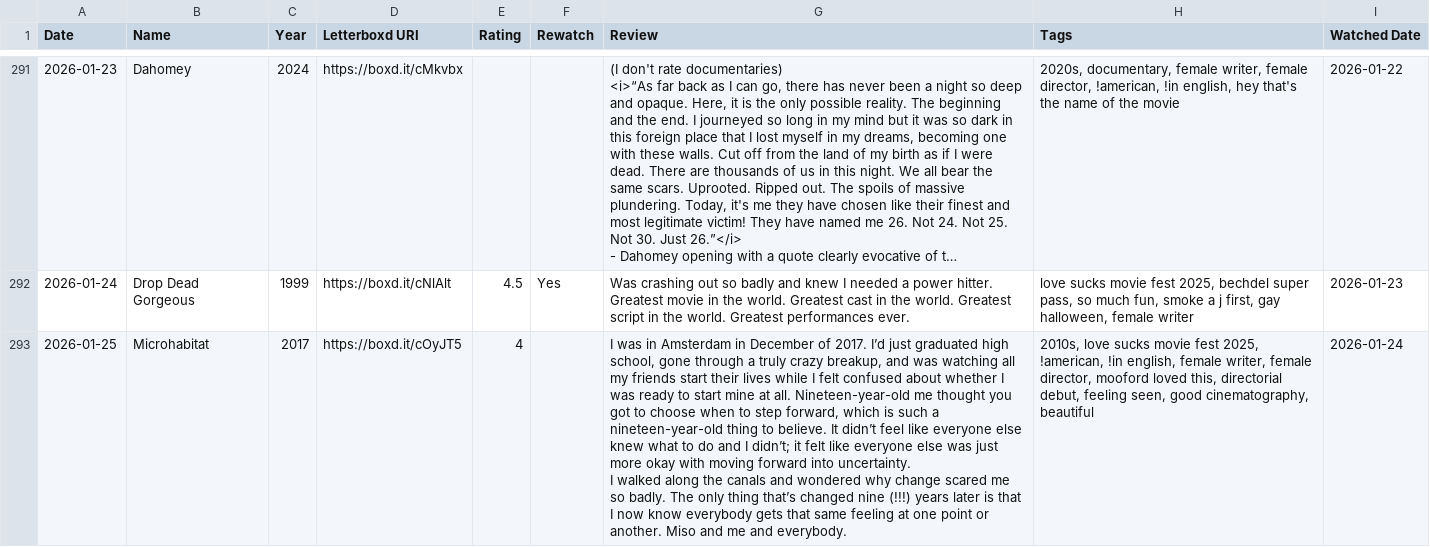
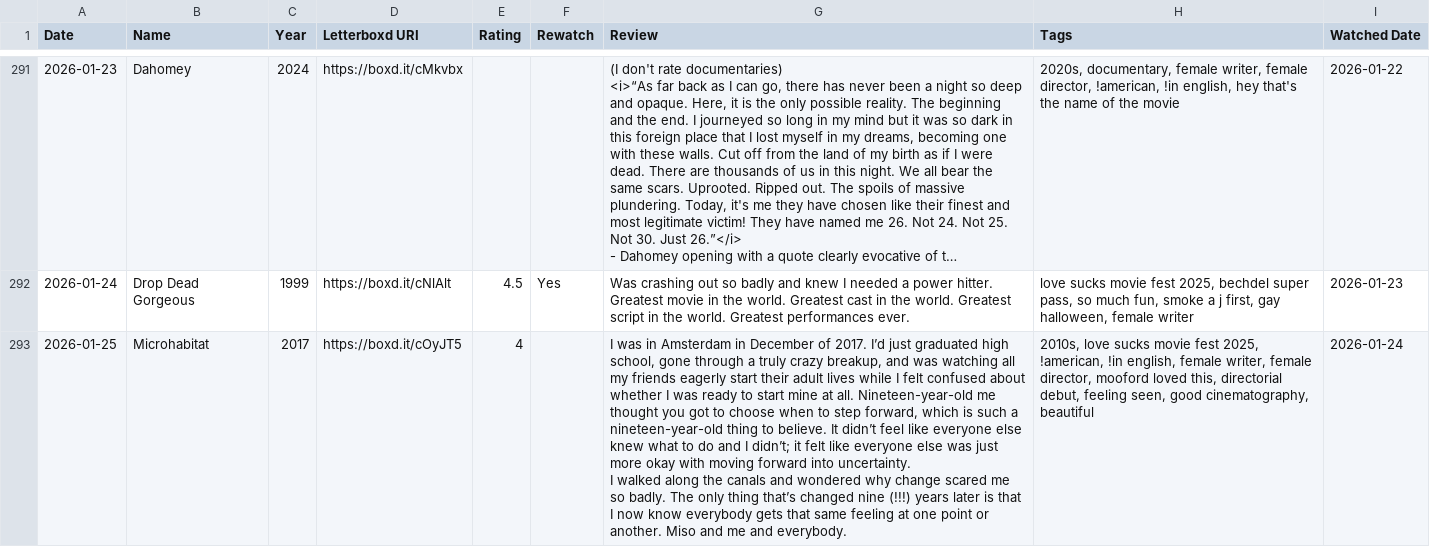
Before and after one commit to katswnt/letterbddy, a CSV file: letterboxd-wrappd/public/kat_reviews.csv, drawn as a sheet; only a part is shown, gaps mark what is left out; long unchanged cells end in …; the diff covers the shown part only; the diff names each change by its address in the sheet, - before the commit and + after, or states it on an @@ line.

```diff
--- a/letterboxd-wrappd/public/kat_reviews.csv
+++ b/letterboxd-wrappd/public/kat_reviews.csv
-G293 (Review): …my friends start their lives while…
+G293 (Review): …my friends eagerly start their adult lives while…
```
Also changed, not shown: 1 added row and 1 edited cell elsewhere in this file, letterboxd-wrappd/public/kat_diary.csv, letterboxd-wrappd/public/kat_watchlist.csv.
